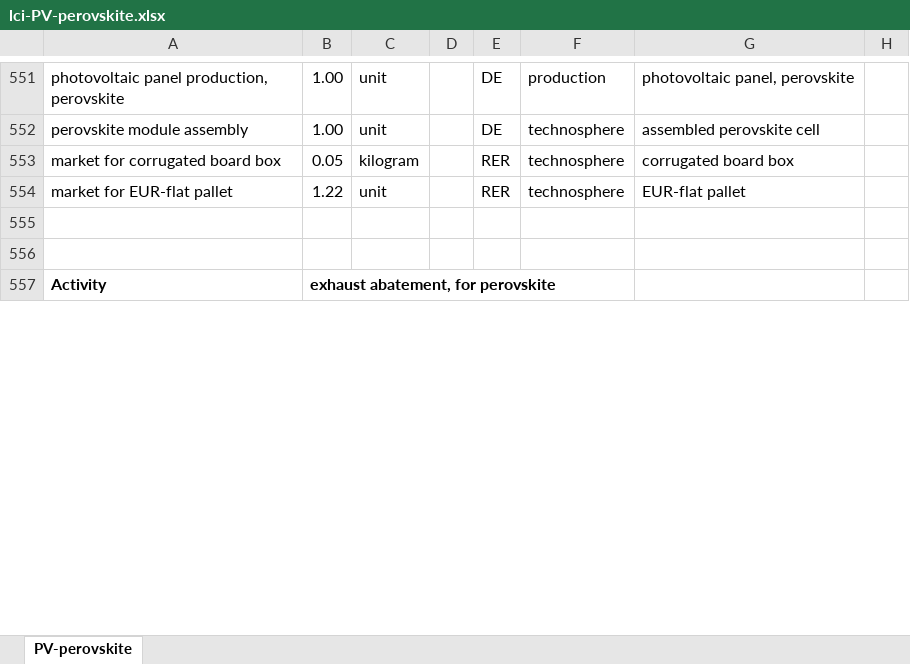
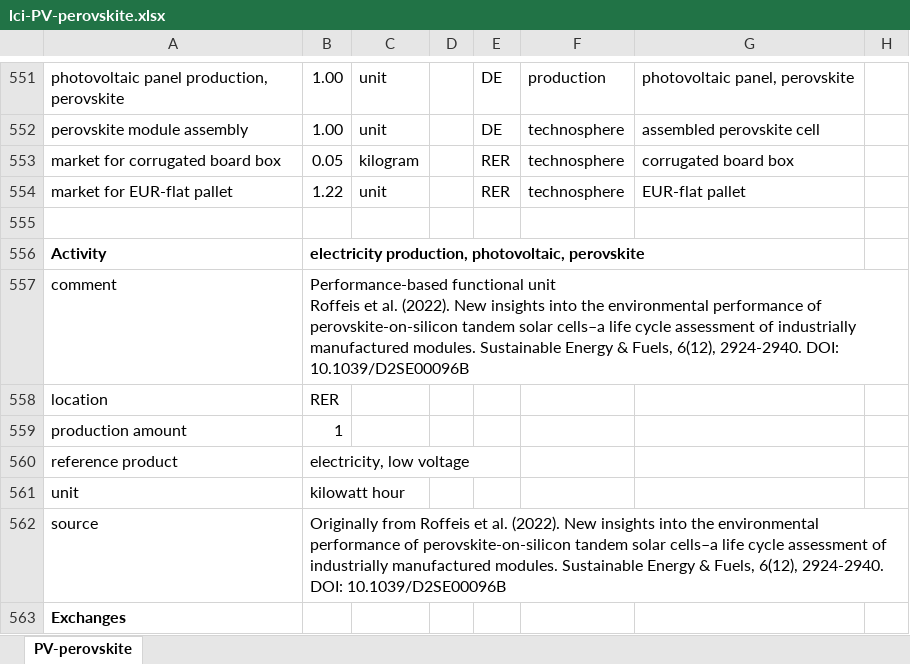
Before and after one commit to romainsacchi/rmnd-lca, an Excel workbook: premise/data/additional_inventories/lci-PV-perovskite.xlsx, sheet PV-perovskite, drawn as a sheet; only a part is shown, gaps mark what is left out; the shorter side is filled out with more unchanged rows; values as stored, in another font and other column widths than the file's, no borders; ↵ is a line break in a cell; the diff covers the shown part only; the diff names each change by its address in the sheet, - before the commit and + after, or states it on an @@ line.

Commit message:
Update perovskite and GaAs inventories

```diff
--- a/premise/data/additional_inventories/lci-PV-perovskite.xlsx (sheet PV-perovskite)
+++ b/premise/data/additional_inventories/lci-PV-perovskite.xlsx (sheet PV-perovskite)
+row 556: Activity | electricity production, photovoltaic, perovskite
+row 557: comment | Performance-based functional unit ↵ Roffeis et al. (2022). New insights into the environmental performance of perovskite-on-silicon tandem solar cells–a life cycle assessment of industrially manufactured modules. Sustainable Energy & Fuels, 6(12), 2924-2940. DOI: 10.1039/D2SE00096B
+row 558: location | RER
+row 559: production amount | 1
+row 560: reference product | electricity, low voltage
+row 561: unit | kilowatt hour
+row 562: source | Originally from Roffeis et al. (2022). New insights into the environmental performance of perovskite-on-silicon tandem solar cells–a life cycle assessment of industrially manufactured modules. Sustainable Energy & Fuels, 6(12), 2924-2940. DOI: 10.1039/D2SE00096B
+row 563: Exchanges
```
Also changed, not shown: 4 added rows and 32 edited cells elsewhere in this sheet, formulas that keep their value, 3 other files.
